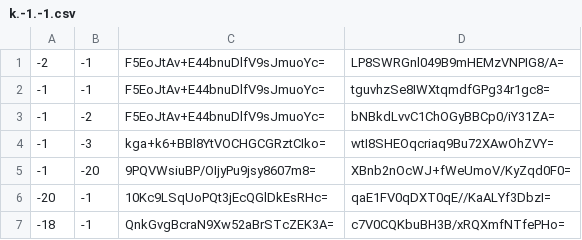
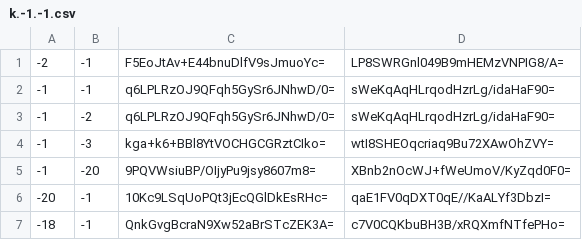
Before and after one commit to Brehtyn/brentyns.com-pipeline, a CSV file: public/unmined/tiles/zoom.-1/metadata/k.-1.-1.csv, drawn as a sheet; only a part is shown.

```diff
--- a/public/unmined/tiles/zoom.-1/metadata/k.-1.-1.csv
+++ b/public/unmined/tiles/zoom.-1/metadata/k.-1.-1.csv
@@ -1,4 +1,4 @@
 -2,-1,F5EoJtAv+E44bnuDlfV9sJmuoYc=,LP8SWRGnl049B9mHEMzVNPIG8/A=
--1,-1,F5EoJtAv+E44bnuDlfV9sJmuoYc=,tguvhzSe8IWXtqmdfGPg34r1gc8=
--1,-2,F5EoJtAv+E44bnuDlfV9sJmuoYc=,bNBkdLvvC1ChOGyBBCp0/iY31ZA=
+-1,-1,q6LPLRzOJ9QFqh5GySr6JNhwD/0=,sWeKqAqHLrqodHzrLg/idaHaF90=
+-1,-2,q6LPLRzOJ9QFqh5GySr6JNhwD/0=,sWeKqAqHLrqodHzrLg/idaHaF90=
 -1,-3,kga+k6+BBl8YtVOCHGCGRztCIko=,wtI8SHEOqcriaq9Bu72XAwOhZVY=
```
Also changed, not shown: public/unmined/tiles/zoom.-1/metadata/k.-1.0.csv, public/unmined/tiles/zoom.-1/metadata/k.0.-1.csv, 56 other files.
